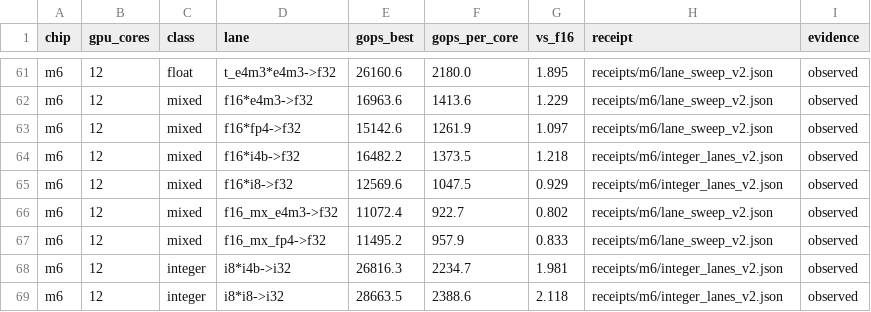
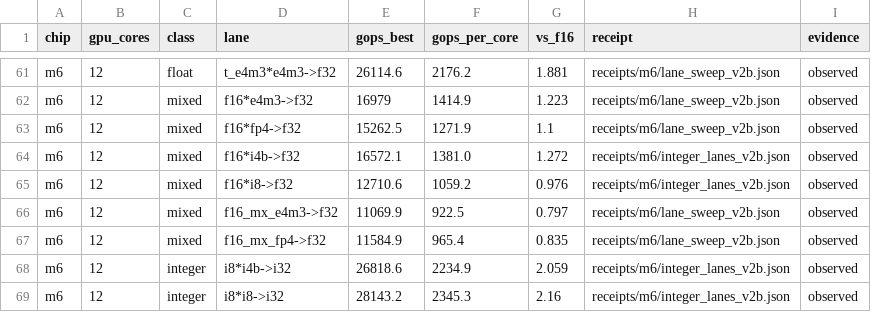
Before and after one commit to kaaburgh/apple-matrix-capabilities, a CSV file: matrix/capabilities.csv, drawn as a sheet; only a part is shown, gaps mark what is left out; the diff covers the shown part only; the diff names each change by its address in the sheet, - before the commit and + after, or states it on an @@ line.

Commit message:
m6: cite the clean-monitored v2 rerun; record the shared-machine run rule
- the shared M6 host is used by other people occasionally; both v2 runs measured
  12/12 + 70/70 ok and agree within ~1%, and the rerun's process/load monitor
  saw no foreign activity, so m6 cells now cite lane_sweep_v2b.json /
  integer_lanes_v2b.json (probe SHA match; first v2 run preserved uncited)
- the pre-v2 receipt read the transposed fp8 lanes 8-13% higher than either v2
  run; unresolved, noted in the chip note and receipts kept
- METHODS: run conditions now require a process/load sample before and during
  runs on shared machines, with the log kept and a re-run instead of publish
  if anything else was active

```diff
--- a/matrix/capabilities.csv
+++ b/matrix/capabilities.csv
-E61 (gops_best): 26160.6
+E61 (gops_best): 26114.6
-F61 (gops_per_core): 2180.0
+F61 (gops_per_core): 2176.2
-G61 (vs_f16): 1.895
+G61 (vs_f16): 1.881
-H61:H63 (receipt): receipts/m6/lane_sweep_v2.json
+H61:H63 (receipt): receipts/m6/lane_sweep_v2b.json
-E62 (gops_best): 16963.6
+E62 (gops_best): 16979
-F62 (gops_per_core): 1413.6
+F62 (gops_per_core): 1414.9
-G62 (vs_f16): 1.229
+G62 (vs_f16): 1.223
-E63 (gops_best): 15142.6
+E63 (gops_best): 15262.5
-F63 (gops_per_core): 1261.9
+F63 (gops_per_core): 1271.9
-G63 (vs_f16): 1.097
+G63 (vs_f16): 1.1
-E64 (gops_best): 16482.2
+E64 (gops_best): 16572.1
-F64 (gops_per_core): 1373.5
+F64 (gops_per_core): 1381.0
-G64 (vs_f16): 1.218
+G64 (vs_f16): 1.272
-H64:H65 (receipt): receipts/m6/integer_lanes_v2.json
+H64:H65 (receipt): receipts/m6/integer_lanes_v2b.json
-E65 (gops_best): 12569.6
+E65 (gops_best): 12710.6
-F65 (gops_per_core): 1047.5
+F65 (gops_per_core): 1059.2
-G65 (vs_f16): 0.929
+G65 (vs_f16): 0.976
-E66 (gops_best): 11072.4
+E66 (gops_best): 11069.9
-F66 (gops_per_core): 922.7
+F66 (gops_per_core): 922.5
-G66 (vs_f16): 0.802
+G66 (vs_f16): 0.797
-H66:H67 (receipt): receipts/m6/lane_sweep_v2.json
+H66:H67 (receipt): receipts/m6/lane_sweep_v2b.json
-E67 (gops_best): 11495.2
+E67 (gops_best): 11584.9
-F67 (gops_per_core): 957.9
+F67 (gops_per_core): 965.4
-G67 (vs_f16): 0.833
+G67 (vs_f16): 0.835
-E68 (gops_best): 26816.3
+E68 (gops_best): 26818.6
-F68 (gops_per_core): 2234.7
+F68 (gops_per_core): 2234.9
-G68 (vs_f16): 1.981
+G68 (vs_f16): 2.059
-H68:H69 (receipt): receipts/m6/integer_lanes_v2.json
+H68:H69 (receipt): receipts/m6/integer_lanes_v2b.json
-E69 (gops_best): 28663.5
+E69 (gops_best): 28143.2
-F69 (gops_per_core): 2388.6
+F69 (gops_per_core): 2345.3
-G69 (vs_f16): 2.118
+G69 (vs_f16): 2.16
```
Also changed, not shown: 35 edited cells elsewhere in this file, 5 other files.
